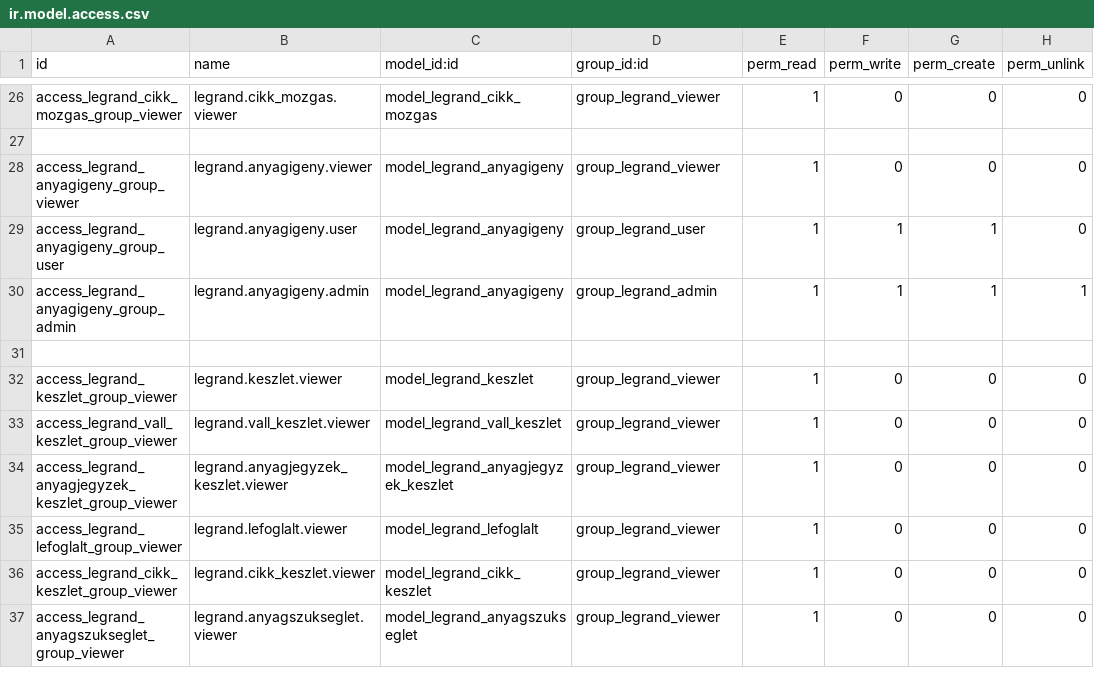
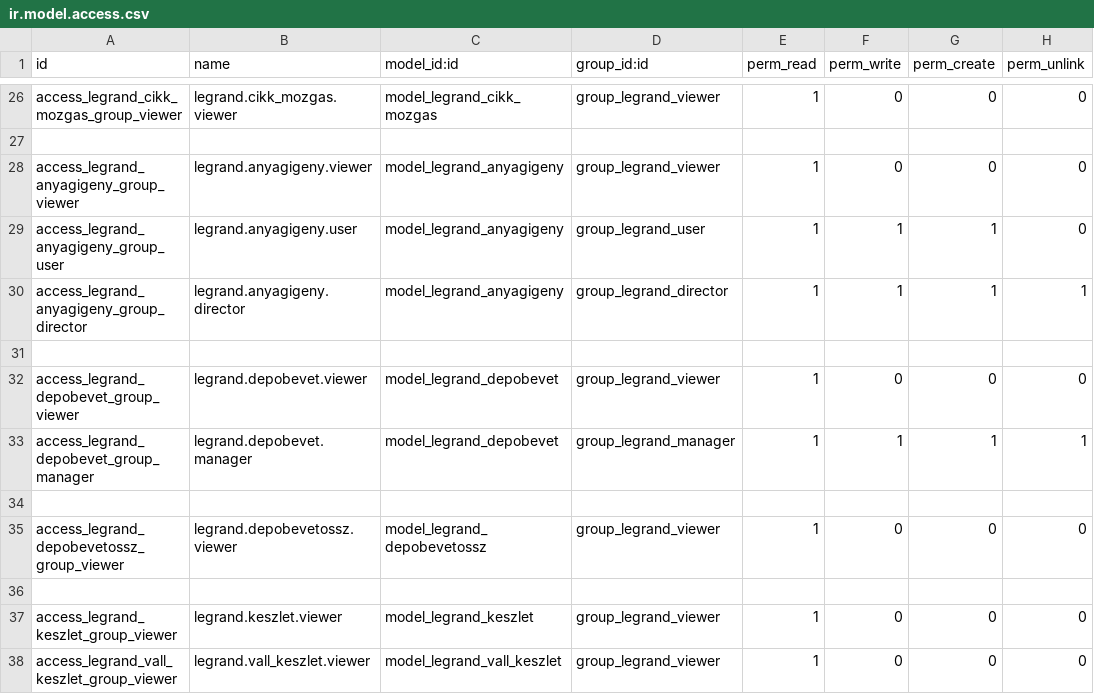
Before and after one commit to csokt/odoo8, a CSV file: addons/legrand/security/ir.model.access.csv, drawn as a sheet; only a part is shown, gaps mark what is left out; the shorter side is filled out with more unchanged rows.

```diff
--- a/addons/legrand/security/ir.model.access.csv
+++ b/addons/legrand/security/ir.model.access.csv
@@ -29,3 +29,8 @@ access_legrand_anyagigeny_group_viewer,legrand.anyagigeny.viewer,model_legrand_a
 access_legrand_anyagigeny_group_user,legrand.anyagigeny.user,model_legrand_anyagigeny,group_legrand_user,1,1,1,0
-access_legrand_anyagigeny_group_admin,legrand.anyagigeny.admin,model_legrand_anyagigeny,group_legrand_admin,1,1,1,1
+access_legrand_anyagigeny_group_director,legrand.anyagigeny.director,model_legrand_anyagigeny,group_legrand_director,1,1,1,1
+
+access_legrand_depobevet_group_viewer,legrand.depobevet.viewer,model_legrand_depobevet,group_legrand_viewer,1,0,0,0
+access_legrand_depobevet_group_manager,legrand.depobevet.manager,model_legrand_depobevet,group_legrand_manager,1,1,1,1
+
+access_legrand_depobevetossz_group_viewer,legrand.depobevetossz.viewer,model_legrand_depobevetossz,group_legrand_viewer,1,0,0,0
 
```
Also changed, not shown: 9 other files.
